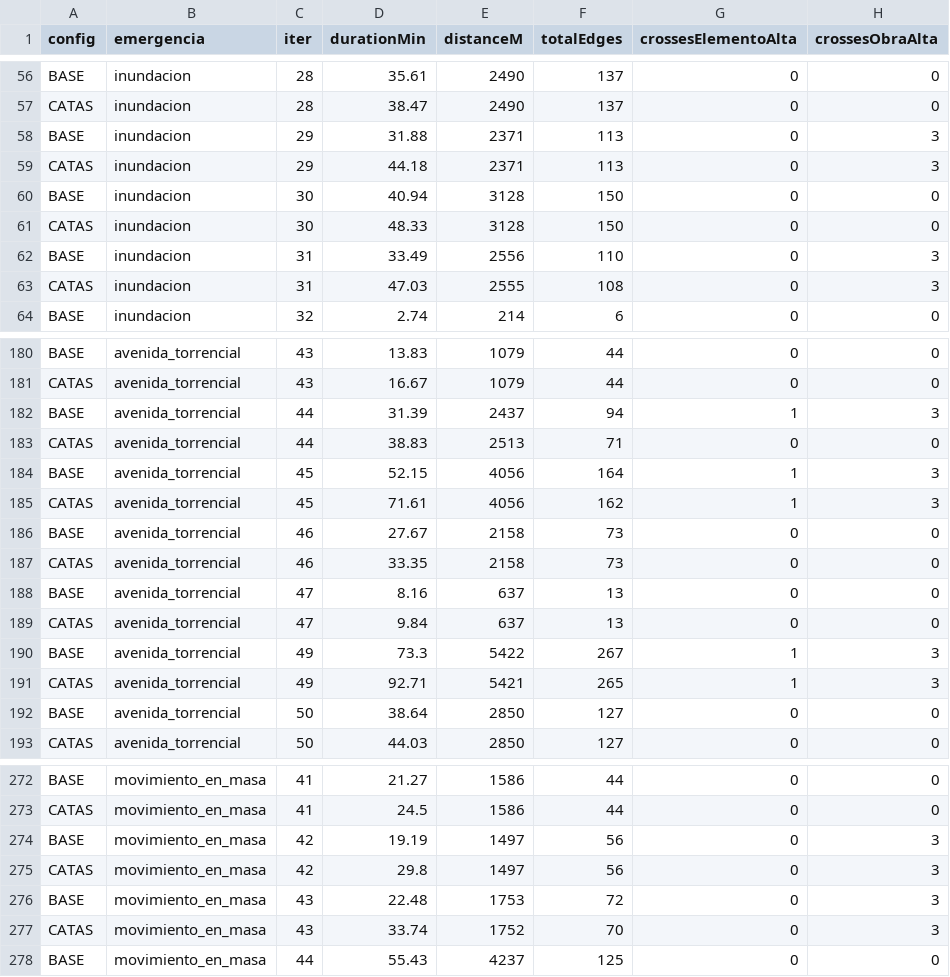
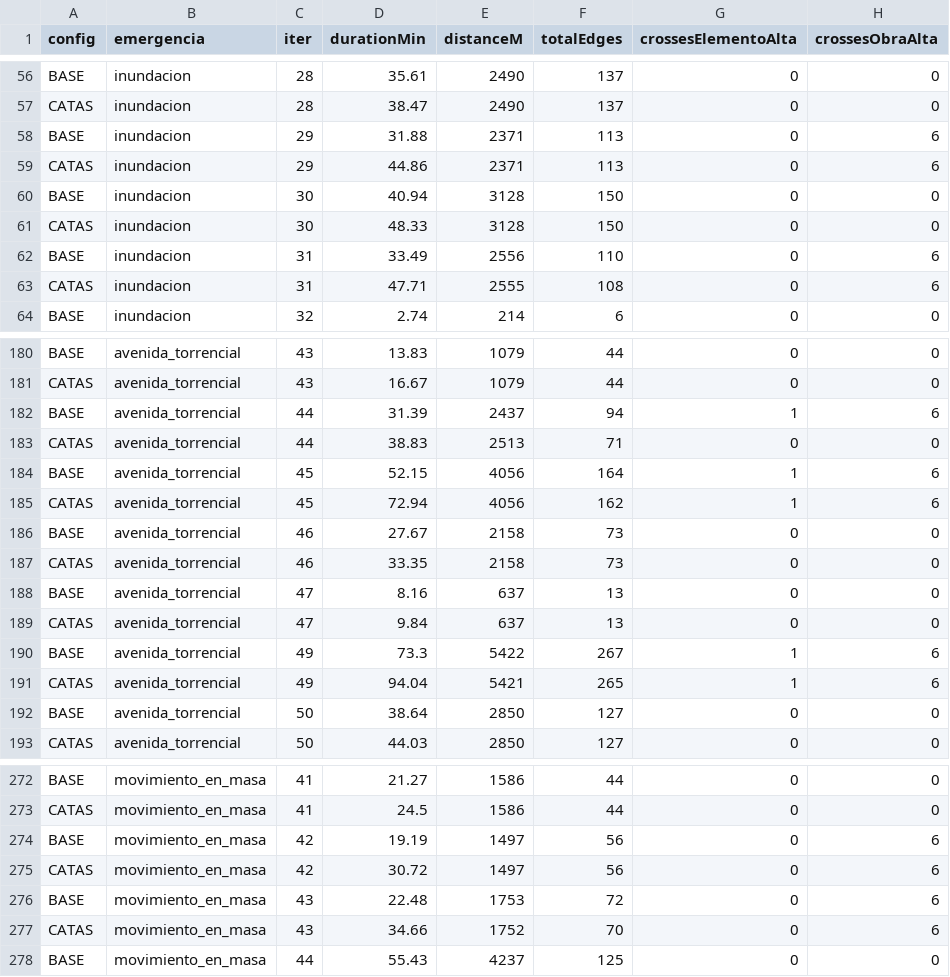
Before and after one commit to bombalinajpg-hue/Gestion-del-riesgo, a CSV file: data/validacion_catastro.csv, drawn as a sheet; only a part is shown, gaps mark what is left out; the diff covers the shown part only.

```diff
--- a/data/validacion_catastro.csv
+++ b/data/validacion_catastro.csv
@@ -57,8 +57,8 @@ BASE,inundacion,28,35.61,2490,137,0,0
 CATAS,inundacion,28,38.47,2490,137,0,0
-BASE,inundacion,29,31.88,2371,113,0,3
-CATAS,inundacion,29,44.18,2371,113,0,3
+BASE,inundacion,29,31.88,2371,113,0,6
+CATAS,inundacion,29,44.86,2371,113,0,6
 BASE,inundacion,30,40.94,3128,150,0,0
 CATAS,inundacion,30,48.33,3128,150,0,0
-BASE,inundacion,31,33.49,2556,110,0,3
-CATAS,inundacion,31,47.03,2555,108,0,3
+BASE,inundacion,31,33.49,2556,110,0,6
+CATAS,inundacion,31,47.71,2555,108,0,6
 BASE,inundacion,32,2.74,214,6,0,0
@@ -181,6 +181,6 @@ BASE,avenida_torrencial,43,13.83,1079,44,0,0
 CATAS,avenida_torrencial,43,16.67,1079,44,0,0
-BASE,avenida_torrencial,44,31.39,2437,94,1,3
+BASE,avenida_torrencial,44,31.39,2437,94,1,6
 CATAS,avenida_torrencial,44,38.83,2513,71,0,0
-BASE,avenida_torrencial,45,52.15,4056,164,1,3
-CATAS,avenida_torrencial,45,71.61,4056,162,1,3
+BASE,avenida_torrencial,45,52.15,4056,164,1,6
+CATAS,avenida_torrencial,45,72.94,4056,162,1,6
 BASE,avenida_torrencial,46,27.67,2158,73,0,0
@@ -189,4 +189,4 @@ BASE,avenida_torrencial,47,8.16,637,13,0,0
 CATAS,avenida_torrencial,47,9.84,637,13,0,0
-BASE,avenida_torrencial,49,73.3,5422,267,1,3
-CATAS,avenida_torrencial,49,92.71,5421,265,1,3
+BASE,avenida_torrencial,49,73.3,5422,267,1,6
+CATAS,avenida_torrencial,49,94.04,5421,265,1,6
 BASE,avenida_torrencial,50,38.64,2850,127,0,0
@@ -273,6 +273,6 @@ BASE,movimiento_en_masa,41,21.27,1586,44,0,0
 CATAS,movimiento_en_masa,41,24.5,1586,44,0,0
-BASE,movimiento_en_masa,42,19.19,1497,56,0,3
-CATAS,movimiento_en_masa,42,29.8,1497,56,0,3
-BASE,movimiento_en_masa,43,22.48,1753,72,0,3
-CATAS,movimiento_en_masa,43,33.74,1752,70,0,3
+BASE,movimiento_en_masa,42,19.19,1497,56,0,6
+CATAS,movimiento_en_masa,42,30.72,1497,56,0,6
+BASE,movimiento_en_masa,43,22.48,1753,72,0,6
+CATAS,movimiento_en_masa,43,34.66,1752,70,0,6
 BASE,movimiento_en_masa,44,55.43,4237,125,0,0
```
Also changed, not shown: 38 edited cells elsewhere in this file, data/benchmark_routing.csv, 4 other files.
